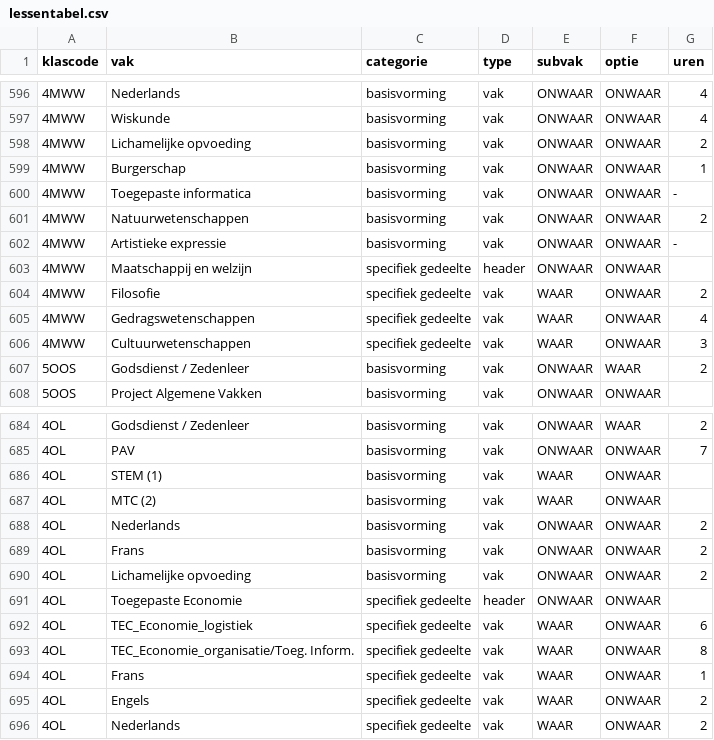
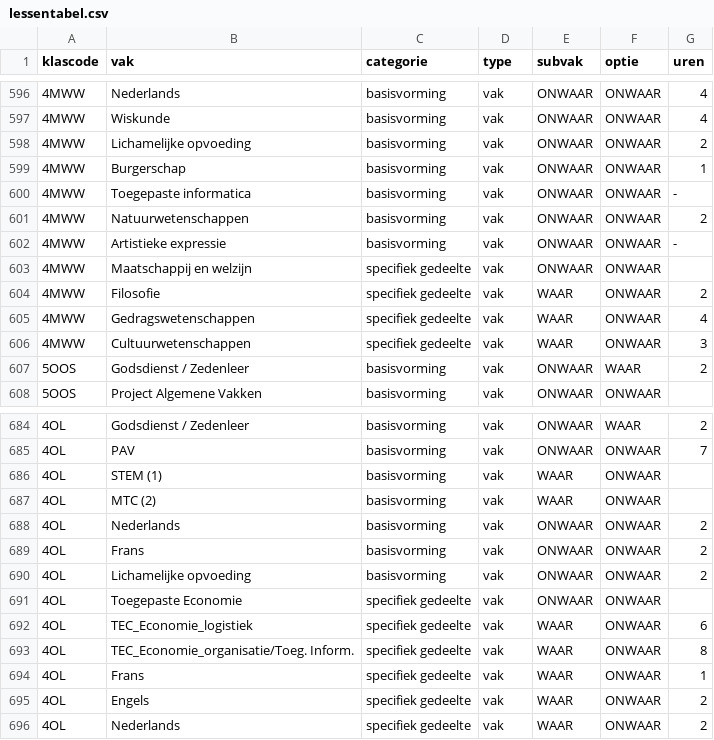
Before and after one commit to GOcampusRedingenhof/aanbod, a CSV file: data/lessentabel.csv, drawn as a sheet; only a part is shown, gaps mark what is left out.

Commit message:
Update lessentabel.csv

```diff
--- a/data/lessentabel.csv
+++ b/data/lessentabel.csv
@@ -602,3 +602,3 @@ klascode,vak,categorie,type,subvak,optie,uren
 4MWW,Artistieke expressie,basisvorming,vak,ONWAAR,ONWAAR,-
-4MWW,Maatschappij en welzijn,specifiek gedeelte,header,ONWAAR,ONWAAR,
+4MWW,Maatschappij en welzijn,specifiek gedeelte,vak,ONWAAR,ONWAAR,
 4MWW,Filosofie,specifiek gedeelte,vak,WAAR,ONWAAR,2
@@ -690,3 +690,3 @@ klascode,vak,categorie,type,subvak,optie,uren
 4OL,Lichamelijke opvoeding,basisvorming,vak,ONWAAR,ONWAAR,2
-4OL,Toegepaste Economie,specifiek gedeelte,header,ONWAAR,ONWAAR,
+4OL,Toegepaste Economie,specifiek gedeelte,vak,ONWAAR,ONWAAR,
 4OL,TEC_Economie_logistiek,specifiek gedeelte,vak,WAAR,ONWAAR,6
```
